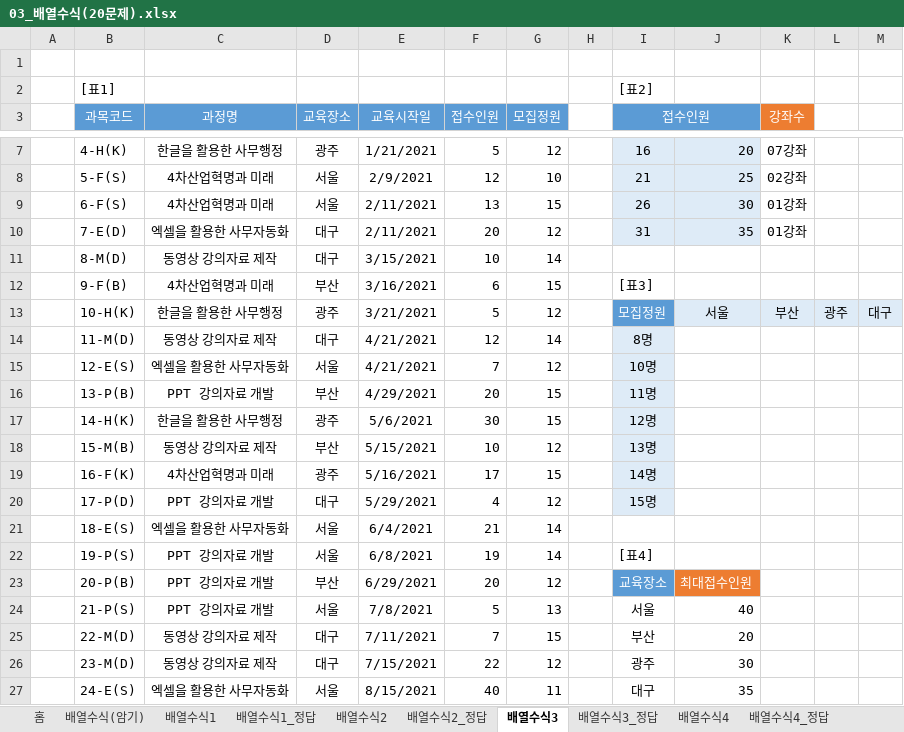
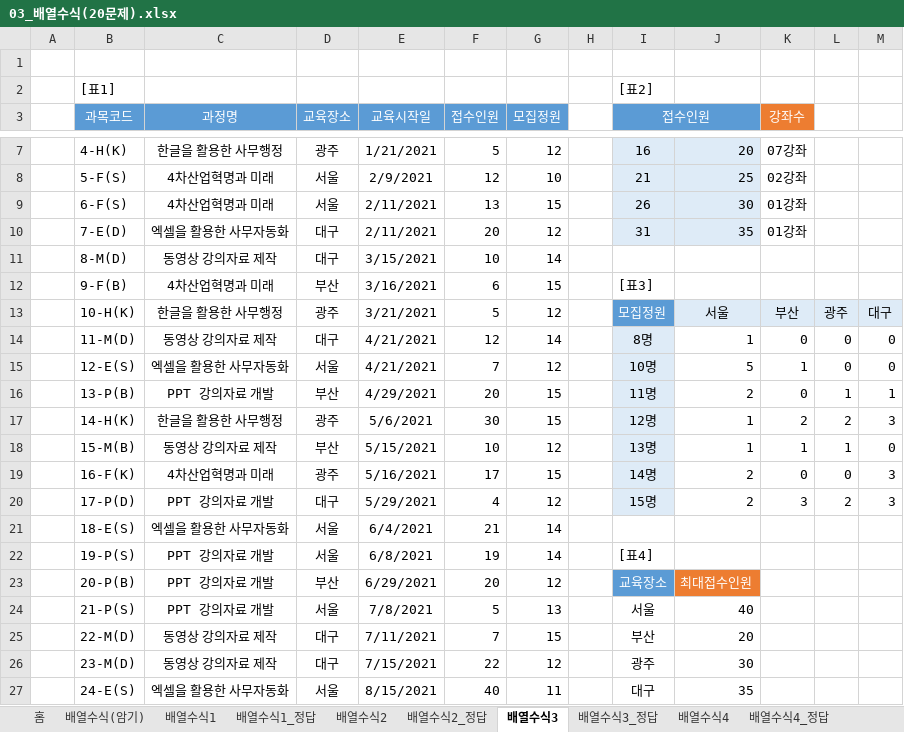
Before and after one commit to jieun000/Craftsman_Information_Processing, an Excel workbook: Spreadsheet&Access3.0/03_배열수식/03_배열수식(20문제).xlsx, sheet 배열수식3, drawn as a sheet; only a part is shown, gaps mark what is left out; values as stored, in another font and other column widths than the file's, no borders; the diff names each change by its address in the sheet, - before the commit and + after, or states it on an @@ line.

```diff
--- a/Spreadsheet&Access3.0/03_배열수식/03_배열수식(20문제).xlsx (sheet 배열수식3)
+++ b/Spreadsheet&Access3.0/03_배열수식/03_배열수식(20문제).xlsx (sheet 배열수식3)
-J14: (empty)
+J14: 1
-K14 (강좌수): (empty)
+K14 (강좌수): 0
-L14:L15: (empty)
+L14:L15: 0
-M14:M15: (empty)
+M14:M15: 0
-J15: (empty)
+J15: 5
-K15 (강좌수): (empty)
+K15 (강좌수): 1
-J16: (empty)
+J16: 2
-K16 (강좌수): (empty)
+K16 (강좌수): 0
-L16: (empty)
+L16: 1
-M16: (empty)
+M16: 1
-J17:J18: (empty)
+J17:J18: 1
-K17 (강좌수): (empty)
+K17 (강좌수): 2
-L17: (empty)
+L17: 2
-M17: (empty)
+M17: 3
-K18 (강좌수): (empty)
+K18 (강좌수): 1
-L18: (empty)
+L18: 1
-M18: (empty)
+M18: 0
-J19:J20: (empty)
+J19:J20: 2
-K19 (강좌수): (empty)
+K19 (강좌수): 0
-L19: (empty)
+L19: 0
-M19:M20: (empty)
+M19:M20: 3
-K20 (강좌수): (empty)
+K20 (강좌수): 3
-L20: (empty)
+L20: 2
```
Also changed, not shown: sheet 배열수식4, 8 other files.
